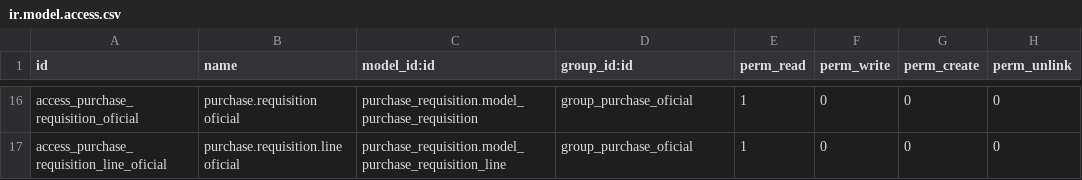
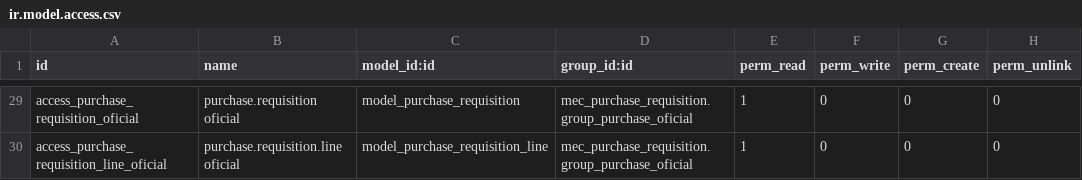
Before and after one commit to cesarcolli/escarcega, a CSV file: mec_purchase_requisition/security/ir.model.access.csv, drawn as a sheet; only a part is shown, gaps mark what is left out; addresses are those after the commit; the diff covers the shown part only; the diff names each change by its address in the sheet, - before the commit and + after, or states it on an @@ line.

Commit message:
[FIX] Show buttons to oficial role

```diff
--- a/mec_purchase_requisition/security/ir.model.access.csv
+++ b/mec_purchase_requisition/security/ir.model.access.csv
-C29 (model_id:id): purchase_requisition.model_purchase_requisition
+C29 (model_id:id): model_purchase_requisition
-D29:D30 (group_id:id): group_purchase_oficial
+D29:D30 (group_id:id): mec_purchase_requisition.group_purchase_oficial
-C30 (model_id:id): purchase_requisition.model_purchase_requisition_line
+C30 (model_id:id): model_purchase_requisition_line
```
Also changed, not shown: 14 added rows, 1 removed row and 18 edited cells elsewhere in this file, 2 other files.
